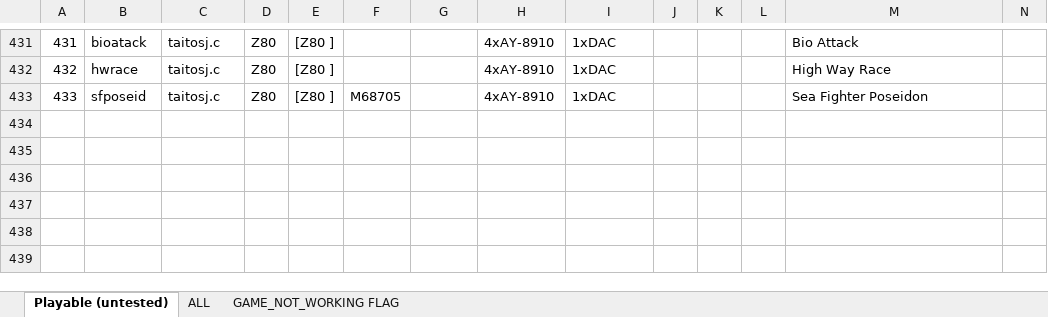
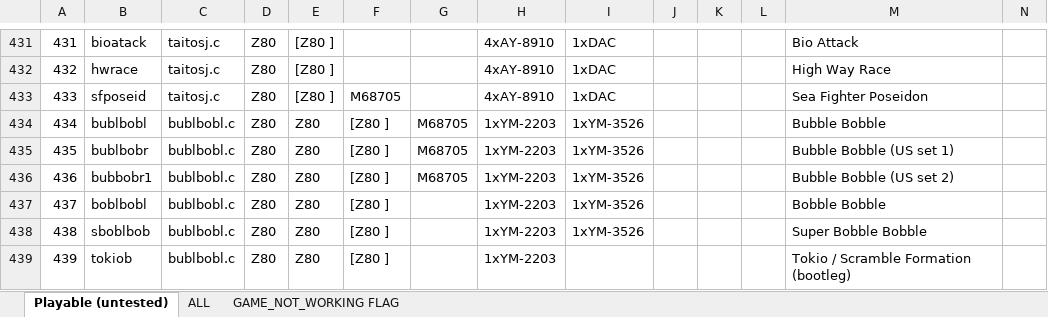
Before and after one commit to georgemoralis/arcadeflex, an Excel workbook: 0.36/compatibility.xlsx, sheet Playable (untested), drawn as a sheet; only a part is shown, gaps mark what is left out; values as stored, in another font and other column widths than the file's, no borders; rows hold the shown columns only; the diff names each change by its address in the sheet, - before the commit and + after, or states it on an @@ line.

Commit message:
036 : added bublbobl driver

```diff
--- a/0.36/compatibility.xlsx (sheet Playable (untested))
+++ b/0.36/compatibility.xlsx (sheet Playable (untested))
+row 434: 434 | bublbobl | bublbobl.c | Z80 | Z80 | [Z80 ] | M68705 | 1xYM-2203 | 1xYM-3526 |  |  |  | Bubble Bobble
+row 435: 435 | bublbobr | bublbobl.c | Z80 | Z80 | [Z80 ] | M68705 | 1xYM-2203 | 1xYM-3526 |  |  |  | Bubble Bobble (US set 1)
+row 436: 436 | bubbobr1 | bublbobl.c | Z80 | Z80 | [Z80 ] | M68705 | 1xYM-2203 | 1xYM-3526 |  |  |  | Bubble Bobble (US set 2)
+row 437: 437 | boblbobl | bublbobl.c | Z80 | Z80 | [Z80 ] |  | 1xYM-2203 | 1xYM-3526 |  |  |  | Bobble Bobble
+row 438: 438 | sboblbob | bublbobl.c | Z80 | Z80 | [Z80 ] |  | 1xYM-2203 | 1xYM-3526 |  |  |  | Super Bobble Bobble
+row 439: 439 | tokiob | bublbobl.c | Z80 | Z80 | [Z80 ] |  | 1xYM-2203 |  |  |  |  | Tokio / Scramble Formation (bootleg)
```
Also changed, not shown: sheet ALL, sheet GAME_NOT_WORKING FLAG, 8 other files.
